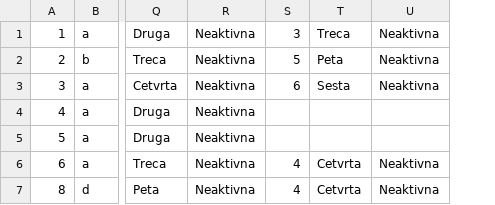
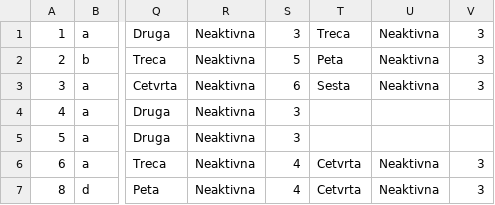
Before and after one commit to Nikola045/TuristickaAgencija, a CSV file: InitialProject/InitialProject/Resources/Data/tours.csv, drawn as a sheet; only a part is shown, gaps mark what is left out; the diff names each change by its address in the sheet, - before the commit and + after, or states it on an @@ line.

```diff
--- a/InitialProject/InitialProject/Resources/Data/tours.csv
+++ b/InitialProject/InitialProject/Resources/Data/tours.csv
+column V, rows 1-7: 3 | 3 | 3 |  |  | 3 | 3
-S4:S5: (empty)
+S4:S5: 3
```
Also changed, not shown: 5 other files.
